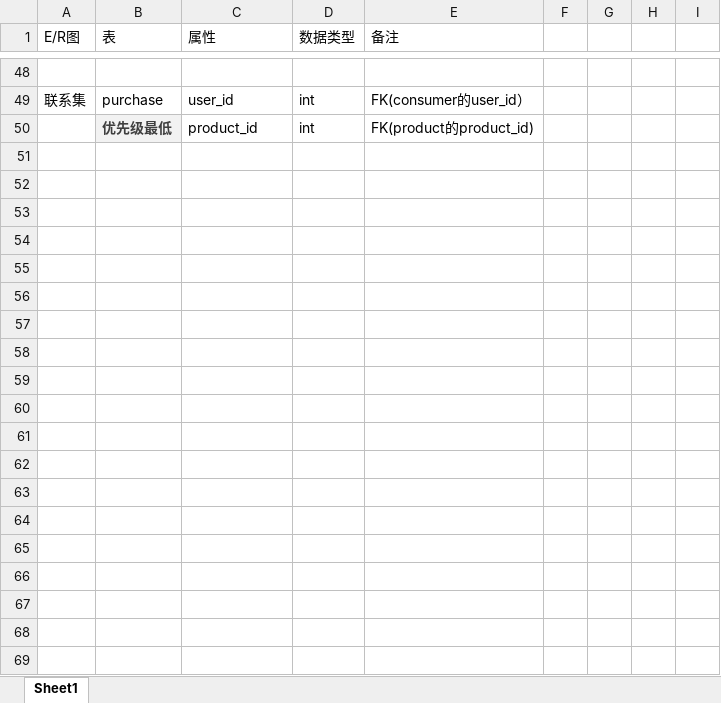
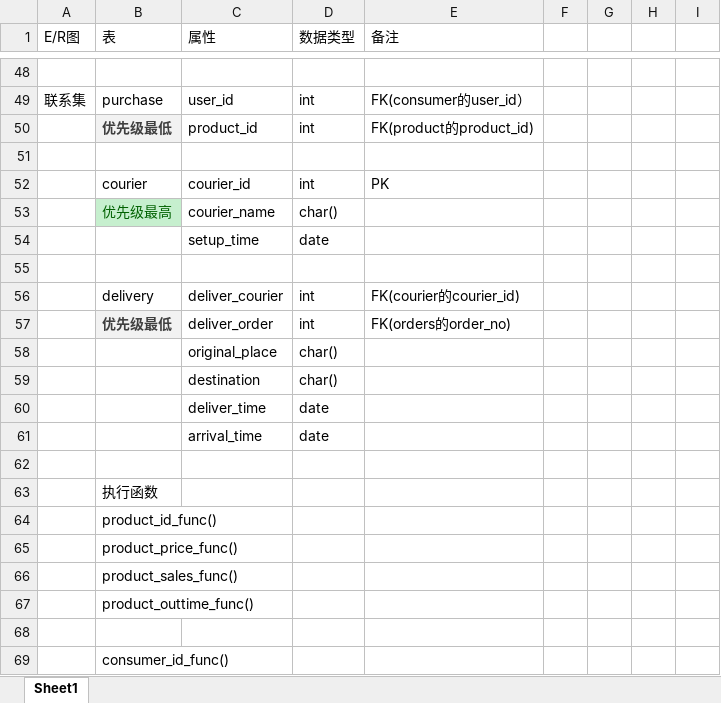
Before and after one commit to ChangQingAAS/Database_Practise, an Excel workbook: 需求表格.xlsx, sheet Sheet1, drawn as a sheet; only a part is shown, gaps mark what is left out; values as stored, in another font and other column widths than the file's, no borders; the diff covers the shown part only; the diff names each change by its address in the sheet, - before the commit and + after, or states it on an @@ line.

```diff
--- a/需求表格.xlsx (sheet Sheet1)
+++ b/需求表格.xlsx (sheet Sheet1)
+row 51: (empty)
+row 52:  | courier | courier_id | int | PK
+row 53:  | 优先级最高 | courier_name | char()
+row 54:  |  | setup_time | date
+row 55: (empty)
+row 56:  | delivery | deliver_courier | int | FK(courier的courier_id)
+row 57:  | 优先级最低 | deliver_order | int | FK(orders的order_no)
+row 58:  |  | original_place | char()
+row 59:  |  | destination | char()
+row 60:  |  | deliver_time | date
+row 61:  |  | arrival_time | date
+row 62: (empty)
+row 63:  | 执行函数
+row 64:  | product_id_func()
+row 65:  | product_price_func()
+row 66:  | product_sales_func()
+row 67:  | product_outtime_func()
+row 68: (empty)
+row 69:  | consumer_id_func()
```
Also changed, not shown: 63 added rows, 5 edited cells, cell formats and merged cells elsewhere in this sheet, 4 other files.
